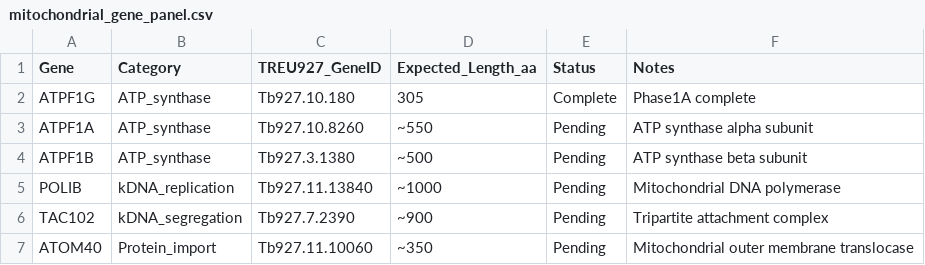
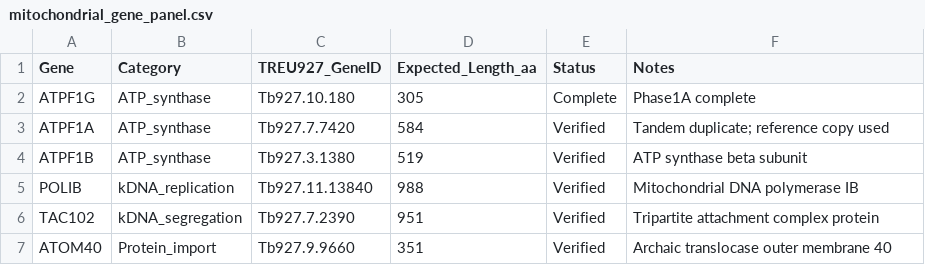
Before and after one commit to OchiengGeoffrey/trypkdna-analysis, a CSV file: 01_comparative_genomics/data/metadata/mitochondrial_gene_panel.csv, drawn as a sheet.

Commit message:
Updated the data with the correct TREU927_GeneID

```diff
--- a/01_comparative_genomics/data/metadata/mitochondrial_gene_panel.csv
+++ b/01_comparative_genomics/data/metadata/mitochondrial_gene_panel.csv
@@ -2,6 +2,6 @@ Gene,Category,TREU927_GeneID,Expected_Length_aa,Status,Notes
 ATPF1G,ATP_synthase,Tb927.10.180,305,Complete,Phase1A complete
-ATPF1A,ATP_synthase,Tb927.10.8260,~550,Pending,ATP synthase alpha subunit
-ATPF1B,ATP_synthase,Tb927.3.1380,~500,Pending,ATP synthase beta subunit
-POLIB,kDNA_replication,Tb927.11.13840,~1000,Pending,Mitochondrial DNA polymerase
-TAC102,kDNA_segregation,Tb927.7.2390,~900,Pending,Tripartite attachment complex
-ATOM40,Protein_import,Tb927.11.10060,~350,Pending,Mitochondrial outer membrane translocase
+ATPF1A,ATP_synthase,Tb927.7.7420,584,Verified,Tandem duplicate; reference copy used
+ATPF1B,ATP_synthase,Tb927.3.1380,519,Verified,ATP synthase beta subunit
+POLIB,kDNA_replication,Tb927.11.13840,988,Verified,Mitochondrial DNA polymerase IB
+TAC102,kDNA_segregation,Tb927.7.2390,951,Verified,Tripartite attachment complex protein
+ATOM40,Protein_import,Tb927.9.9660,351,Verified,Archaic translocase outer membrane 40
```
